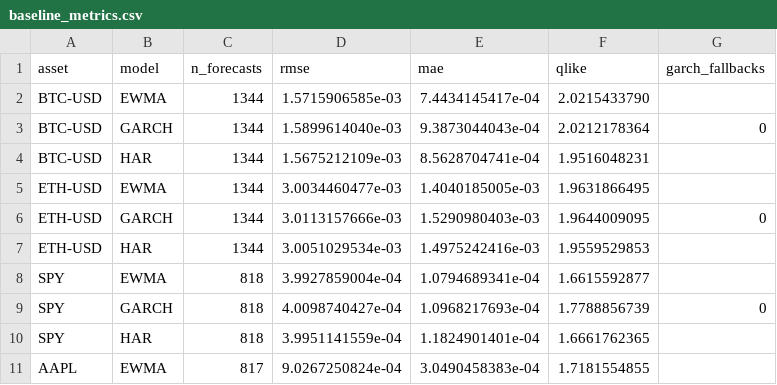
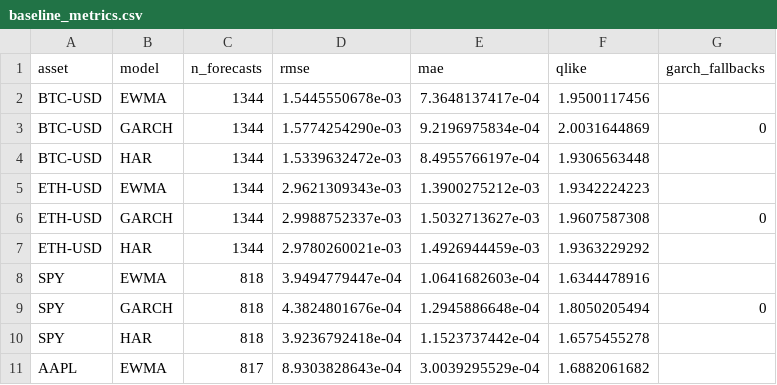
Before and after one commit to ChinmayGit8765/VolatilityModel, a CSV file: reports/baseline_metrics.csv, drawn as a sheet; only a part is shown; the diff covers the shown part only.

```diff
--- a/reports/baseline_metrics.csv
+++ b/reports/baseline_metrics.csv
@@ -1,11 +1,11 @@
 asset,model,n_forecasts,rmse,mae,qlike,garch_fallbacks
-BTC-USD,EWMA,1344,1.5715906585e-03,7.4434145417e-04,2.0215433790,
-BTC-USD,GARCH,1344,1.5899614040e-03,9.3873044043e-04,2.0212178364,0
-BTC-USD,HAR,1344,1.5675212109e-03,8.5628704741e-04,1.9516048231,
-ETH-USD,EWMA,1344,3.0034460477e-03,1.4040185005e-03,1.9631866495,
-ETH-USD,GARCH,1344,3.0113157666e-03,1.5290980403e-03,1.9644009095,0
-ETH-USD,HAR,1344,3.0051029534e-03,1.4975242416e-03,1.9559529853,
-SPY,EWMA,818,3.9927859004e-04,1.0794689341e-04,1.6615592877,
-SPY,GARCH,818,4.0098740427e-04,1.0968217693e-04,1.7788856739,0
-SPY,HAR,818,3.9951141559e-04,1.1824901401e-04,1.6661762365,
-AAPL,EWMA,817,9.0267250824e-04,3.0490458383e-04,1.7181554855,
+BTC-USD,EWMA,1344,1.5445550678e-03,7.3648137417e-04,1.9500117456,
+BTC-USD,GARCH,1344,1.5774254290e-03,9.2196975834e-04,2.0031644869,0
+BTC-USD,HAR,1344,1.5339632472e-03,8.4955766197e-04,1.9306563448,
+ETH-USD,EWMA,1344,2.9621309343e-03,1.3900275212e-03,1.9342224223,
+ETH-USD,GARCH,1344,2.9988752337e-03,1.5032713627e-03,1.9607587308,0
+ETH-USD,HAR,1344,2.9780260021e-03,1.4926944459e-03,1.9363229292,
+SPY,EWMA,818,3.9494779447e-04,1.0641682603e-04,1.6344478916,
+SPY,GARCH,818,4.3824801676e-04,1.2945886648e-04,1.8050205494,0
+SPY,HAR,818,3.9236792418e-04,1.1523737442e-04,1.6575455278,
+AAPL,EWMA,817,8.9303828643e-04,3.0039295529e-04,1.6882061682,
```
Also changed, not shown: 15 edited cells elsewhere in this file, 2 other files.
